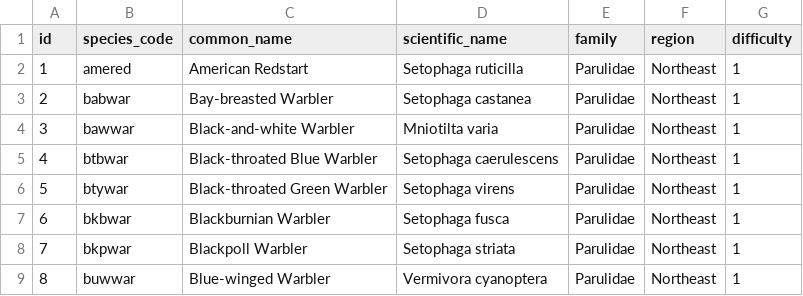
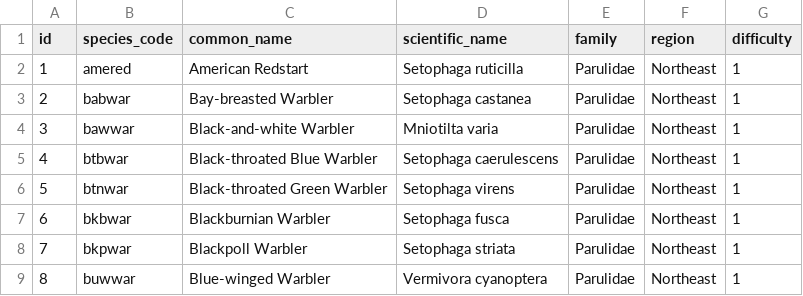
Before and after one commit to cfp02/Birdsong-dataset, a CSV file: packs/northeast-warblers/birds.csv, drawn as a sheet; only a part is shown.

Commit message:
Fix btnwar vs btywar

```diff
--- a/packs/northeast-warblers/birds.csv
+++ b/packs/northeast-warblers/birds.csv
@@ -5,3 +5,3 @@ id,species_code,common_name,scientific_name,family,region,difficulty
 4,btbwar,Black-throated Blue Warbler,Setophaga caerulescens,Parulidae,Northeast,1
-5,btywar,Black-throated Green Warbler,Setophaga virens,Parulidae,Northeast,1
+5,btnwar,Black-throated Green Warbler,Setophaga virens,Parulidae,Northeast,1
 6,bkbwar,Blackburnian Warbler,Setophaga fusca,Parulidae,Northeast,1
```
Also changed, not shown: packs/northeast-warblers/recordings.csv.
